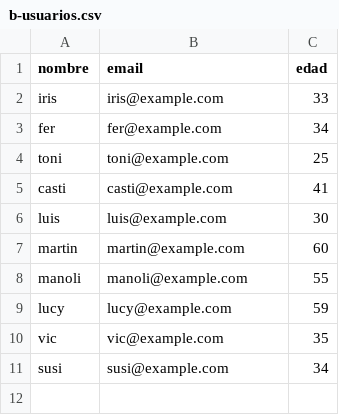
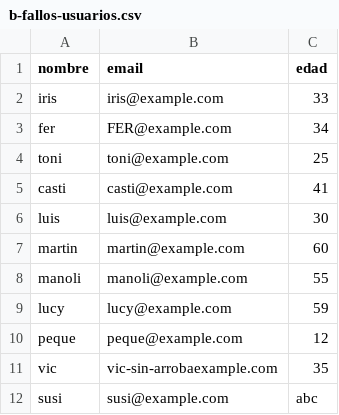
Before and after one commit to ferclager/batch-usuarios, a CSV file: b-fallos-usuarios.csv (was b-usuarios.csv), drawn as a sheet.

Commit message:
new file to test

```diff
--- a/b-usuarios.csv
+++ b/b-fallos-usuarios.csv
@@ -2,3 +2,3 @@ nombre,email,edad
 iris,iris@example.com,33
-fer,fer@example.com,34
+fer,FER@example.com,34
 toni,toni@example.com,25
@@ -9,3 +9,4 @@ manoli,manoli@example.com,55
 lucy,lucy@example.com,59
-vic,vic@example.com,35
-susi,susi@example.com,34
+peque,peque@example.com,12
+vic,vic-sin-arrobaexample.com,35
+susi,susi@example.com,abc
```
